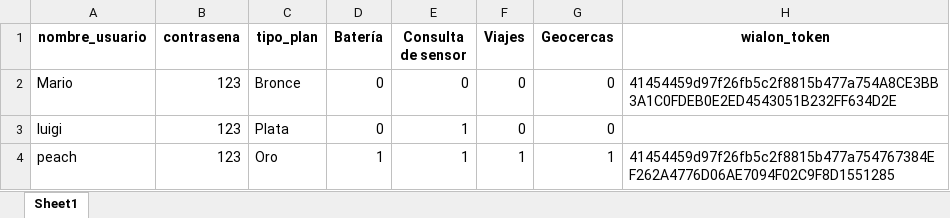
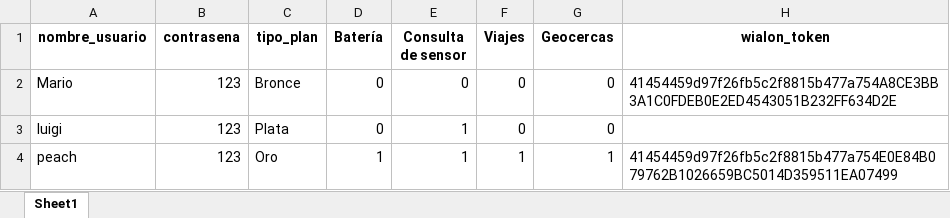
Before and after one commit to lorenzoog00/ProyectoEva_embeding, an Excel workbook: usuarios.xlsx, sheet Sheet1, drawn as a sheet; values as stored, in another font and other column widths than the file's, no borders; the diff names each change by its address in the sheet, - before the commit and + after, or states it on an @@ line.

Commit message:
mensaje de usuario no encontrado arreglado

```diff
--- a/usuarios.xlsx (sheet Sheet1)
+++ b/usuarios.xlsx (sheet Sheet1)
-H4 (wialon_token): 41454459d97f26fb5c2f8815b477a754767384EF262A4776D06AE7094F02C9F8D1551285
+H4 (wialon_token): 41454459d97f26fb5c2f8815b477a754E0E84B079762B1026659BC5014D359511EA07499
```
Also changed, not shown: 5 other files.
